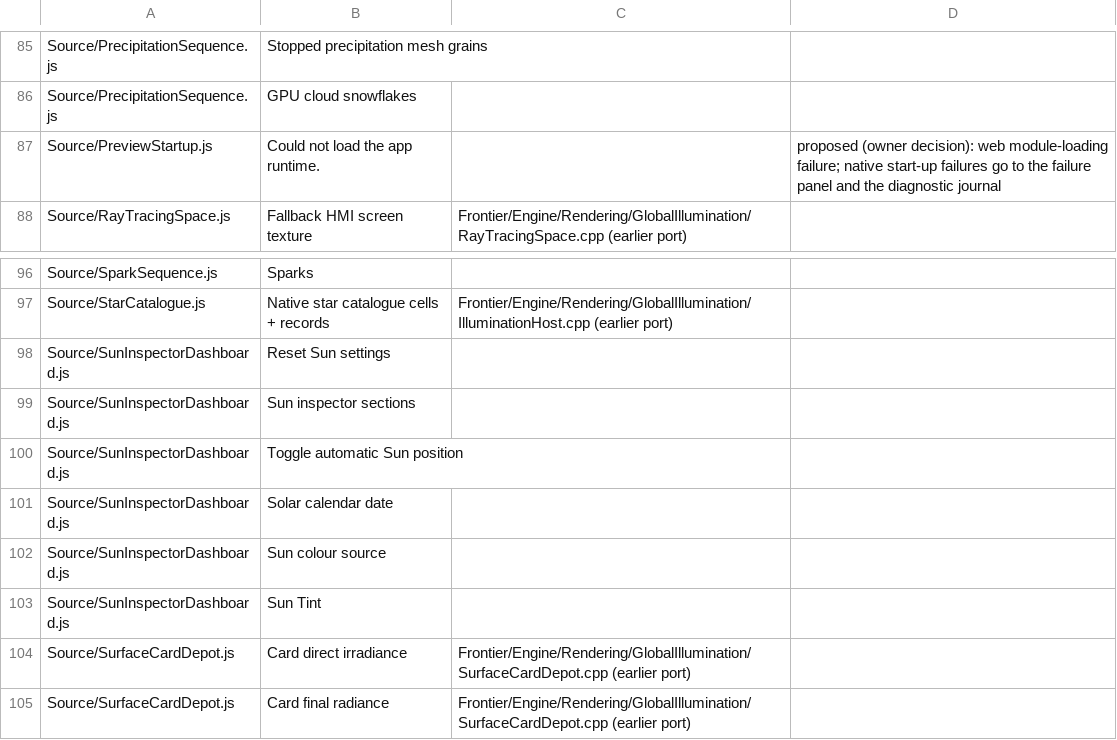
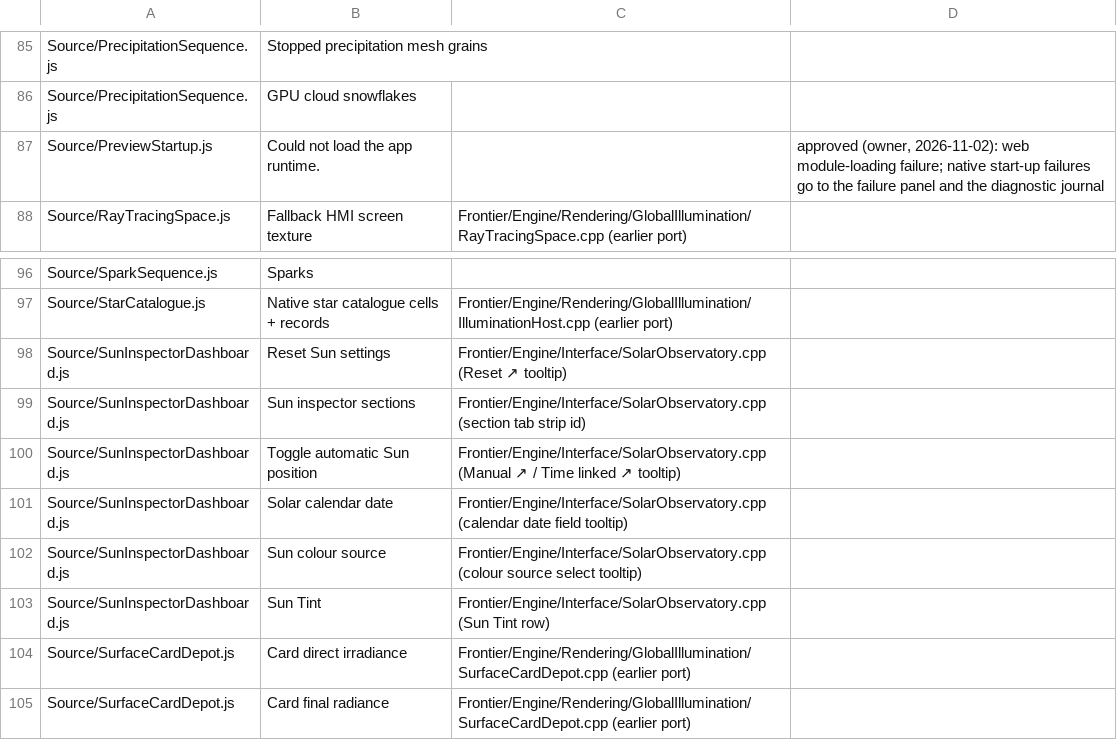
Before and after one commit to c7egoist/Frontier, a TSV file: Exhibits/SceneViewport/Results/UiLabels.tsv, drawn as a sheet; only a part is shown, gaps mark what is left out.

Commit message:
Port the VehicleHMI demo's Sun Inspector page 1:1; observatory controls; em-correct chrome text
- ObservatoryControls: the demo's observatory page family (CloudInspector.css, SunInspector.css,
  NativeEnvironment.css, SliderControl.css, narrow-column cascade): header, section tabs, instrument
  cards, readouts, metric tiles, quick switch tiles, observatory sliders, select, presets, data rows,
  tags, next button, footers, and the canvas Pen for the diagrams.
- SolarObservatory: SunInspectorDashboard.js 1:1 on SolarConfiguration (four panes, dial, ephemeris,
  coordinates, radiance, spectrum, disc, Open Lens Flare); a Frontier render-switches card keeps the
  native sun's two switches.
- RecordInspector::QueryOccupiesColumn/QuerySectionCount/ConfigureSection; InspectorRuntime selection
  requests, interface scale and the registered solar placement solver.
- SolarConfiguration gains the demo Sun keys (disc, aureole, colour source, tint, day clock, date,
  place); serialized; ResolveSky maps them; Everest::AdvanceSolarDay is the demo's AdvanceCelestial.
- ViewportChromeControls: CSS em sizes converted to stb_truetype pixel heights (DM Sans 1.302,
  JetBrains Mono 1.32); slice-one text drew ~23% small.
- EverestInterfaceValidation captures every observatory section; label contract 47 ported,
  1 removal approved by the owner, 90 pending.

Co-authored-by: arena-agent <297053741+arena-agent@users.noreply.github.com>

```diff
--- a/Exhibits/SceneViewport/Results/UiLabels.tsv
+++ b/Exhibits/SceneViewport/Results/UiLabels.tsv
@@ -86,3 +86,3 @@ Source/PrecipitationSequence.js	Stopped precipitation mesh grains
 Source/PrecipitationSequence.js	GPU cloud snowflakes		
-Source/PreviewStartup.js	Could not load the app runtime.		proposed (owner decision): web module-loading failure; native start-up failures go to the failure panel and the diagnostic journal
+Source/PreviewStartup.js	Could not load the app runtime.		approved (owner, 2026-11-02): web module-loading failure; native start-up failures go to the failure panel and the diagnostic journal
 Source/RayTracingSpace.js	Fallback HMI screen texture	Frontier/Engine/Rendering/GlobalIllumination/RayTracingSpace.cpp (earlier port)	
@@ -97,8 +97,8 @@ Source/SparkSequence.js	Sparks
 Source/StarCatalogue.js	Native star catalogue cells + records	Frontier/Engine/Rendering/GlobalIllumination/IlluminationHost.cpp (earlier port)	
-Source/SunInspectorDashboard.js	Reset Sun settings		
-Source/SunInspectorDashboard.js	Sun inspector sections		
-Source/SunInspectorDashboard.js	Toggle automatic Sun position		
-Source/SunInspectorDashboard.js	Solar calendar date		
-Source/SunInspectorDashboard.js	Sun colour source		
-Source/SunInspectorDashboard.js	Sun Tint		
+Source/SunInspectorDashboard.js	Reset Sun settings	Frontier/Engine/Interface/SolarObservatory.cpp (Reset ↗ tooltip)	
+Source/SunInspectorDashboard.js	Sun inspector sections	Frontier/Engine/Interface/SolarObservatory.cpp (section tab strip id)	
+Source/SunInspectorDashboard.js	Toggle automatic Sun position	Frontier/Engine/Interface/SolarObservatory.cpp (Manual ↗ / Time linked ↗ tooltip)	
+Source/SunInspectorDashboard.js	Solar calendar date	Frontier/Engine/Interface/SolarObservatory.cpp (calendar date field tooltip)	
+Source/SunInspectorDashboard.js	Sun colour source	Frontier/Engine/Interface/SolarObservatory.cpp (colour source select tooltip)	
+Source/SunInspectorDashboard.js	Sun Tint	Frontier/Engine/Interface/SolarObservatory.cpp (Sun Tint row)	
 Source/SurfaceCardDepot.js	Card direct irradiance	Frontier/Engine/Rendering/GlobalIllumination/SurfaceCardDepot.cpp (earlier port)	
```
Also changed, not shown: 25 other files.
